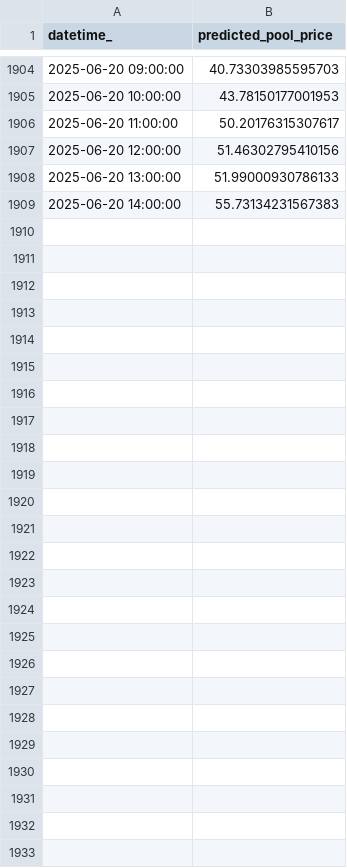
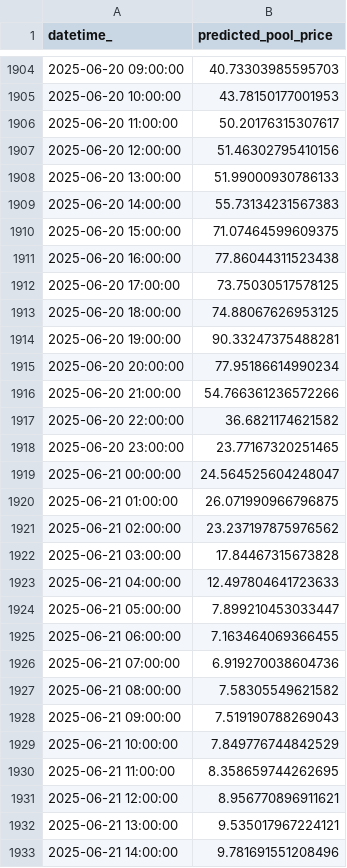
Before and after one commit to kevakba/BESS, a CSV file: Jobs/Inferencing/data/predictions/pred_df.csv, drawn as a sheet; only a part is shown, gaps mark what is left out; the diff covers the shown part only.

```diff
--- a/Jobs/Inferencing/data/predictions/pred_df.csv
+++ b/Jobs/Inferencing/data/predictions/pred_df.csv
@@ -1909 +1909,25 @@ datetime_,predicted_pool_price
 2025-06-20 14:00:00,55.73134231567383
+2025-06-20 15:00:00,71.07464599609375
+2025-06-20 16:00:00,77.86044311523438
+2025-06-20 17:00:00,73.75030517578125
+2025-06-20 18:00:00,74.88067626953125
+2025-06-20 19:00:00,90.33247375488281
+2025-06-20 20:00:00,77.95186614990234
+2025-06-20 21:00:00,54.766361236572266
+2025-06-20 22:00:00,36.6821174621582
+2025-06-20 23:00:00,23.77167320251465
+2025-06-21 00:00:00,24.564525604248047
+2025-06-21 01:00:00,26.071990966796875
+2025-06-21 02:00:00,23.237197875976562
+2025-06-21 03:00:00,17.84467315673828
+2025-06-21 04:00:00,12.497804641723633
+2025-06-21 05:00:00,7.899210453033447
+2025-06-21 06:00:00,7.163464069366455
+2025-06-21 07:00:00,6.919270038604736
+2025-06-21 08:00:00,7.58305549621582
+2025-06-21 09:00:00,7.519190788269043
+2025-06-21 10:00:00,7.849776744842529
+2025-06-21 11:00:00,8.358659744262695
+2025-06-21 12:00:00,8.956770896911621
+2025-06-21 13:00:00,9.535017967224121
+2025-06-21 14:00:00,9.781691551208496
```
Also changed, not shown: 19 edited cells elsewhere in this file, Jobs/Evaluation/data/actual/price.csv, Jobs/Inferencing/data/cleaned/merged_df_cleaned.csv, 3 other files.
